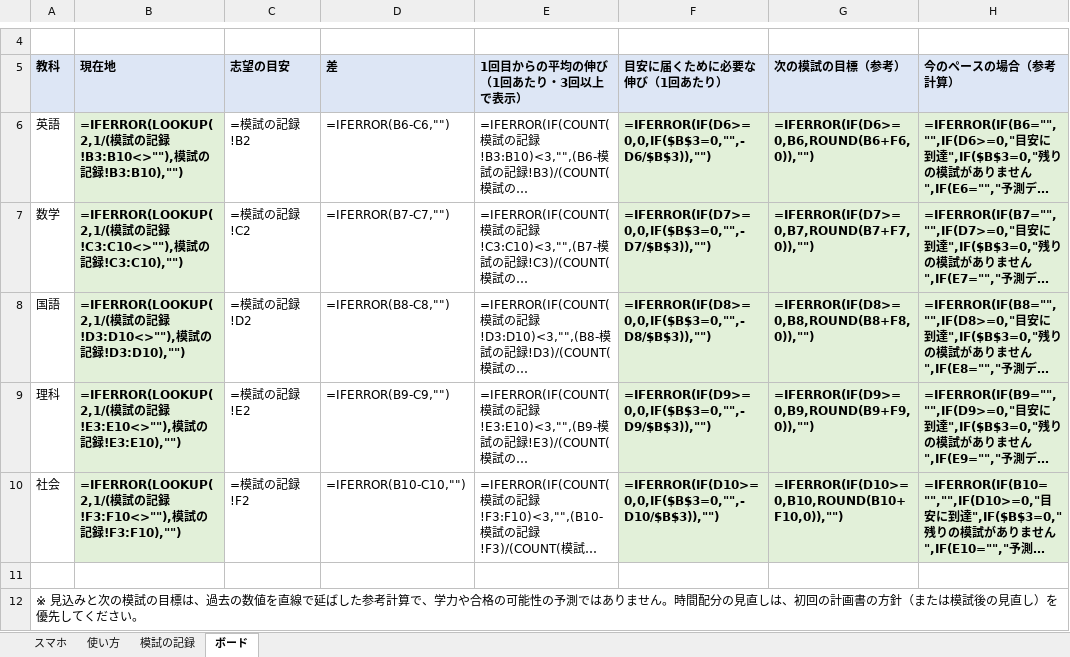
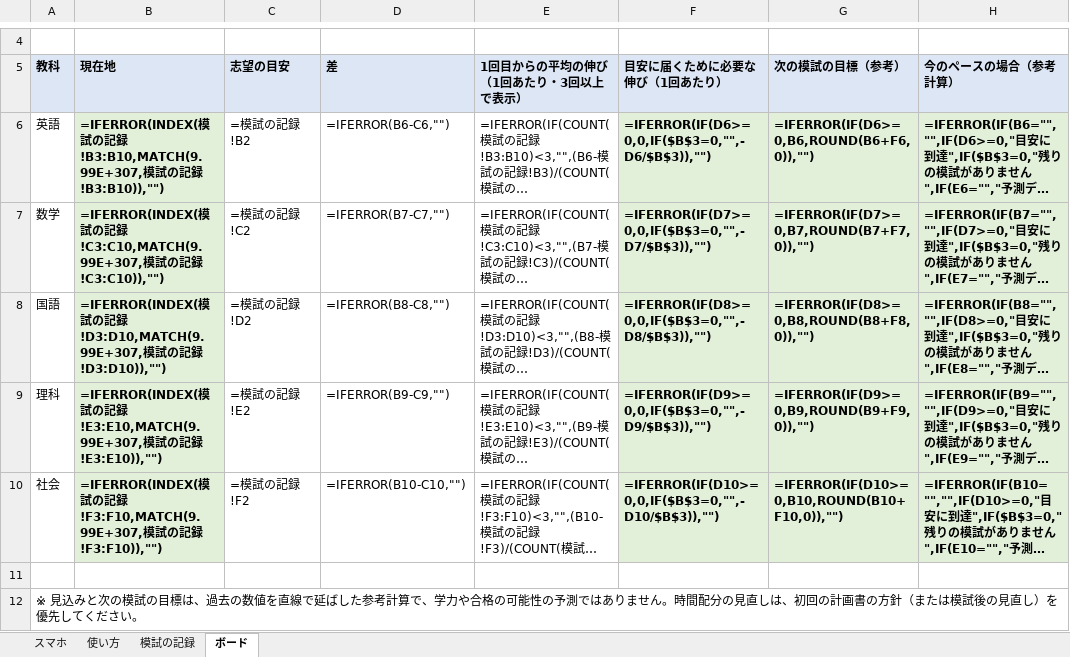
Before and after one commit to junglegym-mikage/ai-business, an Excel workbook: docs/platform/p1-kit/boards/board-04-exam.xlsx, sheet ボード, drawn as a sheet; only a part is shown, gaps mark what is left out; long unchanged cells end in …; values as stored, in another font and other column widths than the file's, no borders; formulas are shown in place of their values; charts and pictures not drawn; the diff names each change by its address in the sheet, - before the commit and + after, or states it on an @@ line.

```diff
--- a/docs/platform/p1-kit/boards/board-04-exam.xlsx (sheet ボード)
+++ b/docs/platform/p1-kit/boards/board-04-exam.xlsx (sheet ボード)
-B6 (現在地): =IFERROR(LOOKUP(2,1/(模試の記録!B3:B10<>""),模試の記録!B3:B10),"")
+B6 (現在地): =IFERROR(INDEX(模試の記録!B3:B10,MATCH(9.99E+307,模試の記録!B3:B10)),"")
-B7 (現在地): =IFERROR(LOOKUP(2,1/(模試の記録!C3:C10<>""),模試の記録!C3:C10),"")
+B7 (現在地): =IFERROR(INDEX(模試の記録!C3:C10,MATCH(9.99E+307,模試の記録!C3:C10)),"")
-B8 (現在地): =IFERROR(LOOKUP(2,1/(模試の記録!D3:D10<>""),模試の記録!D3:D10),"")
+B8 (現在地): =IFERROR(INDEX(模試の記録!D3:D10,MATCH(9.99E+307,模試の記録!D3:D10)),"")
-B9 (現在地): =IFERROR(LOOKUP(2,1/(模試の記録!E3:E10<>""),模試の記録!E3:E10),"")
+B9 (現在地): =IFERROR(INDEX(模試の記録!E3:E10,MATCH(9.99E+307,模試の記録!E3:E10)),"")
-B10 (現在地): =IFERROR(LOOKUP(2,1/(模試の記録!F3:F10<>""),模試の記録!F3:F10),"")
+B10 (現在地): =IFERROR(INDEX(模試の記録!F3:F10,MATCH(9.99E+307,模試の記録!F3:F10)),"")
```
Also changed, not shown: charts or pictures, docs/platform/p1-kit/boards/board-01-business.xlsx, docs/platform/p1-kit/boards/board-02-money.xlsx, 2 other files.
